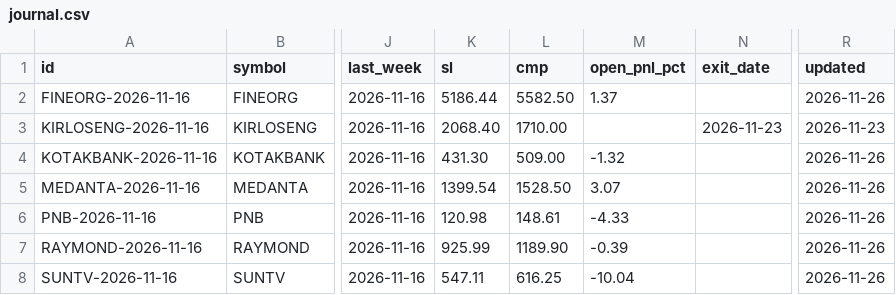
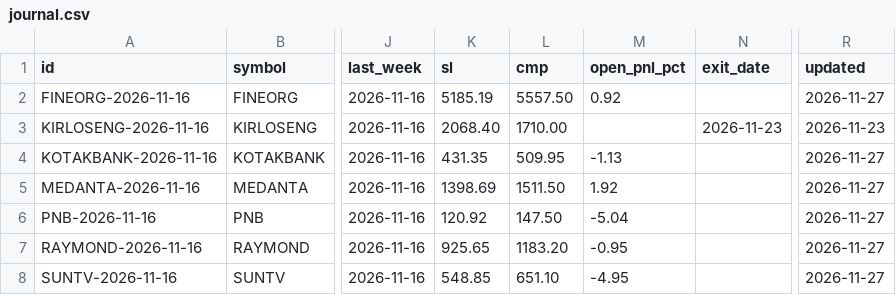
Before and after one commit to prlsolai/WeeklyR4Scanner, a CSV file: data/journal.csv, drawn as a sheet; only a part is shown, gaps mark what is left out; the diff names each change by its address in the sheet, - before the commit and + after, or states it on an @@ line.

```diff
--- a/data/journal.csv
+++ b/data/journal.csv
-K2 (sl): 5186.44
+K2 (sl): 5185.19
-L2 (cmp): 5582.50
+L2 (cmp): 5557.50
-M2 (open_pnl_pct): 1.37
+M2 (open_pnl_pct): 0.92
-R2 (updated): 2026-11-26
+R2 (updated): 2026-11-27
-K4 (sl): 431.30
+K4 (sl): 431.35
-L4 (cmp): 509.00
+L4 (cmp): 509.95
-M4 (open_pnl_pct): -1.32
+M4 (open_pnl_pct): -1.13
-R4:R8 (updated): 2026-11-26
+R4:R8 (updated): 2026-11-27
-K5 (sl): 1399.54
+K5 (sl): 1398.69
-L5 (cmp): 1528.50
+L5 (cmp): 1511.50
-M5 (open_pnl_pct): 3.07
+M5 (open_pnl_pct): 1.92
-K6 (sl): 120.98
+K6 (sl): 120.92
-L6 (cmp): 148.61
+L6 (cmp): 147.50
-M6 (open_pnl_pct): -4.33
+M6 (open_pnl_pct): -5.04
-K7 (sl): 925.99
+K7 (sl): 925.65
-L7 (cmp): 1189.90
+L7 (cmp): 1183.20
-M7 (open_pnl_pct): -0.39
+M7 (open_pnl_pct): -0.95
-K8 (sl): 547.11
+K8 (sl): 548.85
-L8 (cmp): 616.25
+L8 (cmp): 651.10
-M8 (open_pnl_pct): -10.04
+M8 (open_pnl_pct): -4.95
```
Also changed, not shown: 2 other files.
